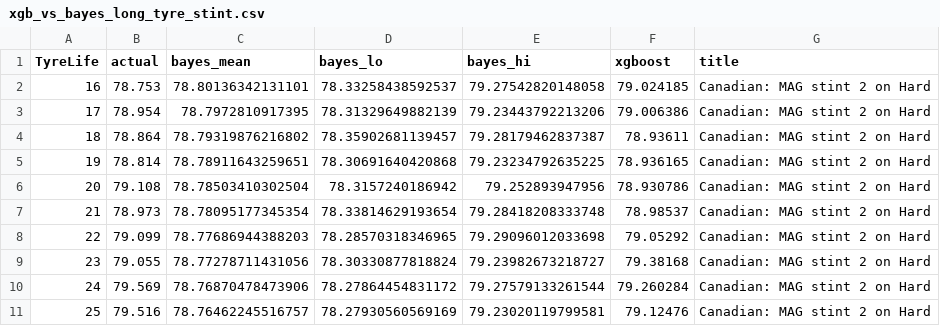
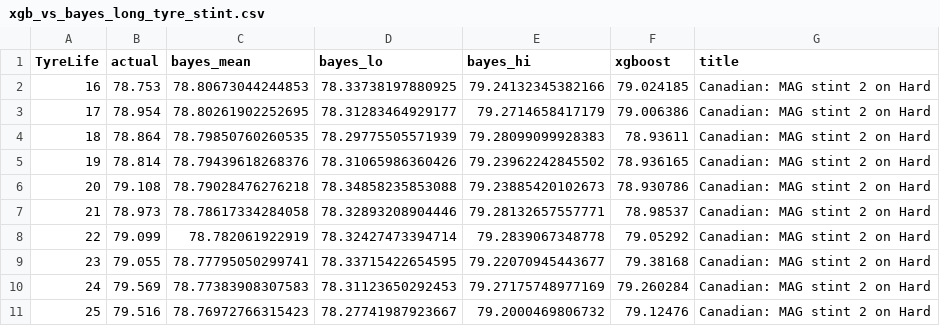
Before and after one commit to tinySage/claude-F1, a CSV file: data/figures/xgb_vs_bayes_long_tyre_stint.csv, drawn as a sheet; only a part is shown; the diff covers the shown part only.

```diff
--- a/data/figures/xgb_vs_bayes_long_tyre_stint.csv
+++ b/data/figures/xgb_vs_bayes_long_tyre_stint.csv
@@ -1,11 +1,11 @@
 TyreLife,actual,bayes_mean,bayes_lo,bayes_hi,xgboost,title
-16,78.753,78.80136342131101,78.33258438592537,79.27542820148058,79.024185,Canadian: MAG stint 2 on Hard
-17,78.954,78.7972810917395,78.31329649882139,79.23443792213206,79.006386,Canadian: MAG stint 2 on Hard
-18,78.864,78.79319876216802,78.35902681139457,79.28179462837387,78.93611,Canadian: MAG stint 2 on Hard
-19,78.814,78.78911643259651,78.30691640420868,79.23234792635225,78.936165,Canadian: MAG stint 2 on Hard
-20,79.108,78.78503410302504,78.3157240186942,79.252893947956,78.930786,Canadian: MAG stint 2 on Hard
-21,78.973,78.78095177345354,78.33814629193654,79.28418208333748,78.98537,Canadian: MAG stint 2 on Hard
-22,79.099,78.77686944388203,78.28570318346965,79.29096012033698,79.05292,Canadian: MAG stint 2 on Hard
-23,79.055,78.77278711431056,78.30330877818824,79.23982673218727,79.38168,Canadian: MAG stint 2 on Hard
-24,79.569,78.76870478473906,78.27864454831172,79.27579133261544,79.260284,Canadian: MAG stint 2 on Hard
-25,79.516,78.76462245516757,78.27930560569169,79.23020119799581,79.12476,Canadian: MAG stint 2 on Hard
+16,78.753,78.80673044244853,78.33738197880925,79.24132345382166,79.024185,Canadian: MAG stint 2 on Hard
+17,78.954,78.80261902252695,78.31283464929177,79.2714658417179,79.006386,Canadian: MAG stint 2 on Hard
+18,78.864,78.79850760260535,78.29775505571939,79.28099099928383,78.93611,Canadian: MAG stint 2 on Hard
+19,78.814,78.79439618268376,78.31065986360426,79.23962242845502,78.936165,Canadian: MAG stint 2 on Hard
+20,79.108,78.79028476276218,78.34858235853088,79.23885420102673,78.930786,Canadian: MAG stint 2 on Hard
+21,78.973,78.78617334284058,78.32893208904446,79.28132657557771,78.98537,Canadian: MAG stint 2 on Hard
+22,79.099,78.782061922919,78.32427473394714,79.2839067348778,79.05292,Canadian: MAG stint 2 on Hard
+23,79.055,78.77795050299741,78.33715422654595,79.22070945443677,79.38168,Canadian: MAG stint 2 on Hard
+24,79.569,78.77383908307583,78.31123650292453,79.27175748977169,79.260284,Canadian: MAG stint 2 on Hard
+25,79.516,78.76972766315423,78.27741987923667,79.2000469806732,79.12476,Canadian: MAG stint 2 on Hard
```
Also changed, not shown: 87 edited cells elsewhere in this file, data/figures/xgb_vs_bayes_long_tyre_errors.csv, 2 other files.
